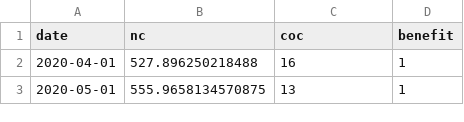
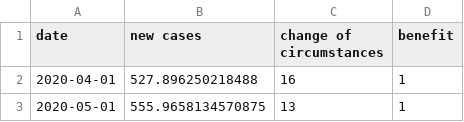
Before and after one commit to ScotGovAnalysis/intro_to_r, a CSV file: session3/Data/benefit_1.csv, drawn as a sheet; only a part is shown.

Commit message:
use tidyverse style in session3

```diff
--- a/session3/Data/benefit_1.csv
+++ b/session3/Data/benefit_1.csv
@@ -1,2 +1,2 @@
-date,nc,coc,benefit
+date,new cases,change of circumstances,benefit
 2020-04-01,527.896250218488,16,1
```
Also changed, not shown: session3/Data/benefit_2.csv, session3/Data/benefit_3.csv, 2 other files.
